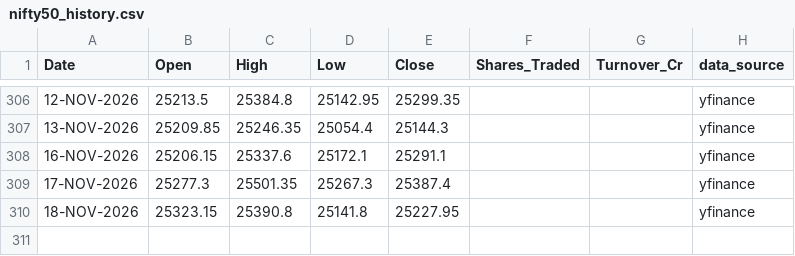
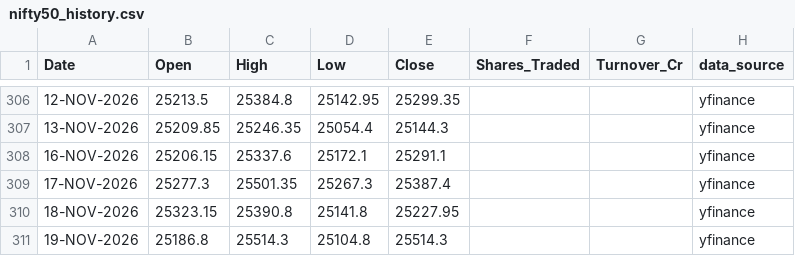
Before and after one commit to karbburn/nifty-option-simulator, a CSV file: data/nifty50_history.csv, drawn as a sheet; only a part is shown, gaps mark what is left out.

```diff
--- a/data/nifty50_history.csv
+++ b/data/nifty50_history.csv
@@ -310 +310,2 @@ Date,Open,High,Low,Close,Shares_Traded,Turnover_Cr,data_source
 18-NOV-2026,25323.15,25390.8,25141.8,25227.95,,,yfinance
+19-NOV-2026,25186.8,25514.3,25104.8,25514.3,,,yfinance
```
Also changed, not shown: 6 other files.
